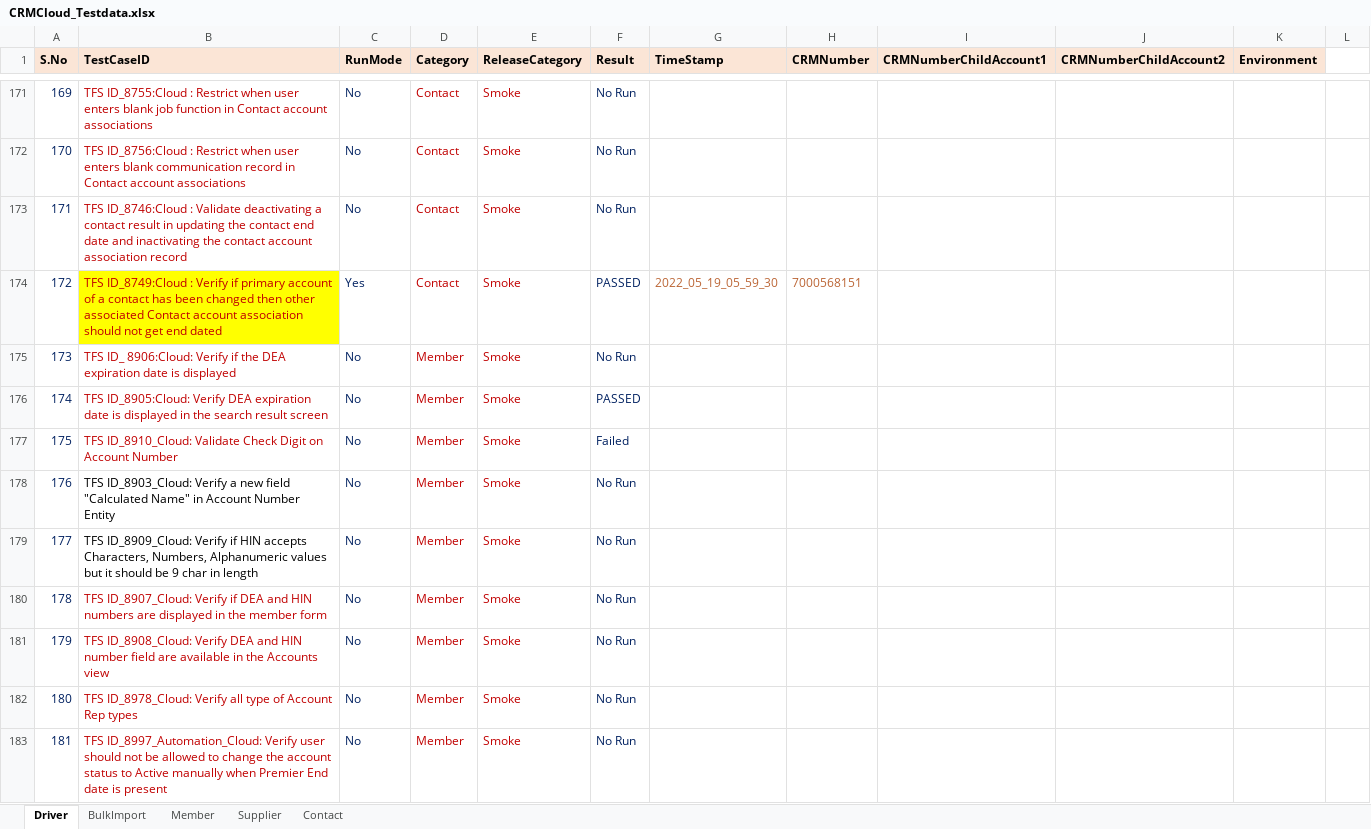
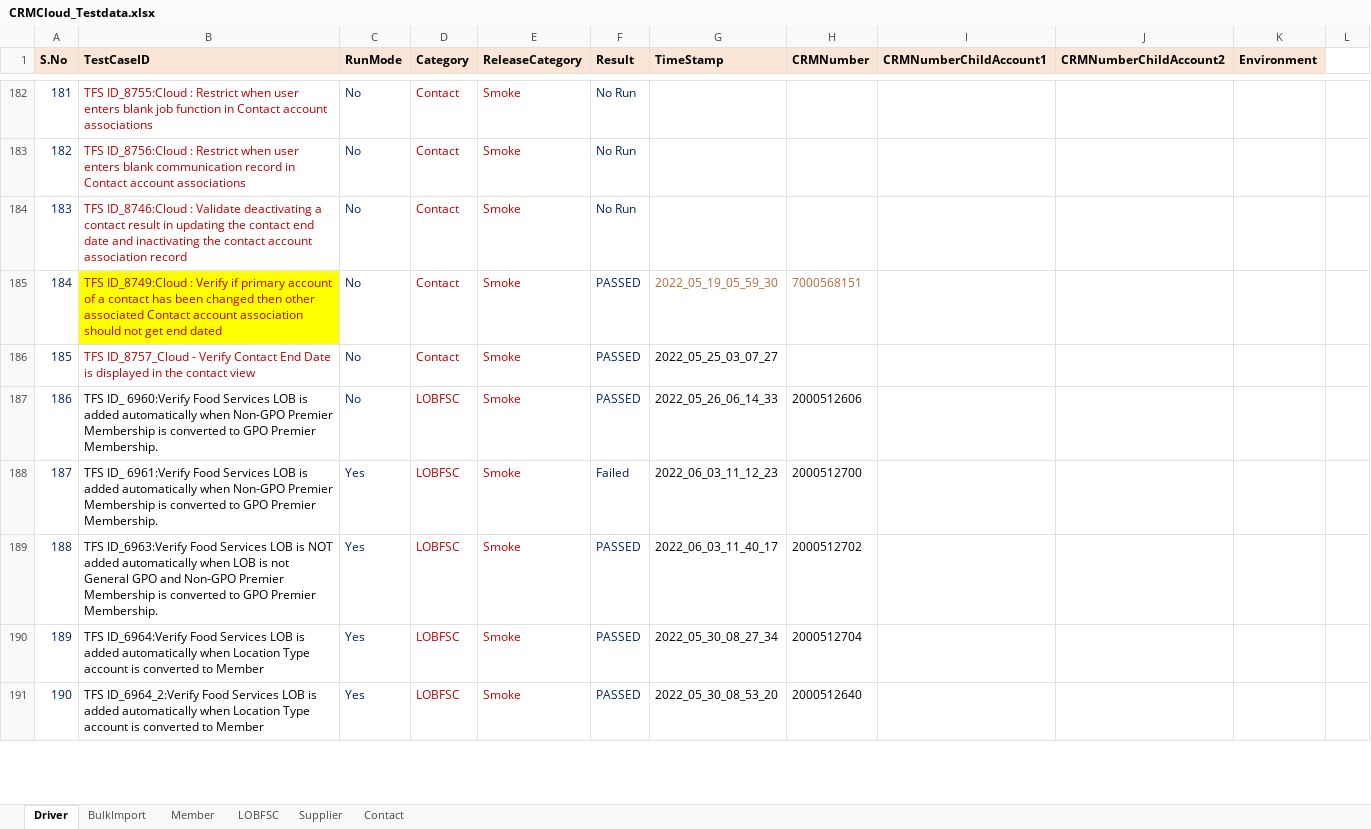
Before and after one commit to Vijayalakshmi-Kamalakannan/Dynamics_CRM_Cloud_After_Wave1, an Excel workbook: data/CRMCloud_Testdata.xlsx, sheet Driver, drawn as a sheet; only a part is shown, gaps mark what is left out; values as stored, in another font and other column widths than the file's, no borders; addresses are those after the commit; the diff covers the shown part only; the diff names each change by its address in the sheet, - before the commit and + after, or states it on an @@ line.

Commit message:
Committing LOBFSC Test cases

```diff
--- a/data/CRMCloud_Testdata.xlsx (sheet Driver)
+++ b/data/CRMCloud_Testdata.xlsx (sheet Driver)
+sheet tab: LOBFSC
@@ column A (S.No) renumbered between rows 140 and 186 @@
-C185 (RunMode): Yes
+C185 (RunMode): No
@@ row 175 moved to row 131: 130 @@
-B186 (TestCaseID): TFS ID_8905:Cloud: Verify DEA expiration date is displayed in the search result screen
+B186 (TestCaseID): TFS ID_8757_Cloud - Verify Contact End Date is displayed in the contact view
-D186 (Category): Member
+D186 (Category): Contact
-G186 (TimeStamp): (empty)
+G186 (TimeStamp): 2022_05_25_03_07_27
@@ row 177 moved to row 133: 132 @@
@@ row 178 moved to row 134: 133 @@
@@ row 179 moved to row 135: 134 @@
@@ row 180 moved to row 136: 135 @@
@@ row 181 moved to row 137: 136 @@
@@ row 182 moved to row 138: 137 @@
@@ row 183 moved to row 139: 138 @@
+row 187: 186 | TFS ID_ 6960:Verify Food Services LOB is added automatically when Non-GPO Premier Membership is converted to GPO Premier Membership. | No | LOBFSC | Smoke | PASSED | 2022_05_26_06_14_33 | 2000512606
+row 188: 187 | TFS ID_ 6961:Verify Food Services LOB is added automatically when Non-GPO Premier Membership is converted to GPO Premier Membership. | Yes | LOBFSC | Smoke | Failed | 2022_06_03_11_12_23 | 2000512700
+row 189: 188 | TFS ID_6963:Verify Food Services LOB is NOT added automatically when LOB is not General GPO and Non-GPO Premier Membership is converted to GPO Premier Membership. | Yes | LOBFSC | Smoke | PASSED | 2022_06_03_11_40_17 | 2000512702
+row 190: 189 | TFS ID_6964:Verify Food Services LOB is added automatically when Location Type account is converted to Member | Yes | LOBFSC | Smoke | PASSED | 2022_05_30_08_27_34 | 2000512704
+row 191: 190 | TFS ID_6964_2:Verify Food Services LOB is added automatically when Location Type account is converted to Member | Yes | LOBFSC | Smoke | PASSED | 2022_05_30_08_53_20 | 2000512640
```
Also changed, not shown: 20 added rows and 45 edited cells elsewhere in this sheet, sheet Member, sheet Supplier, sheet Contact, 6 other files.
